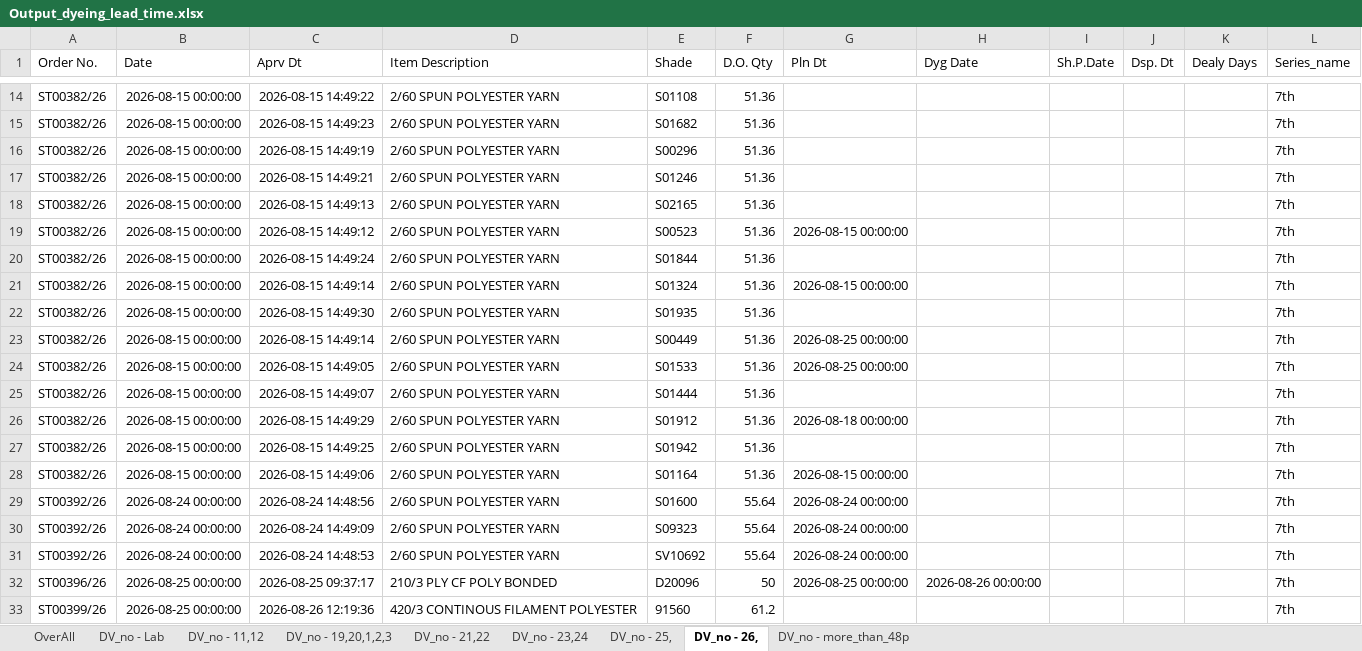
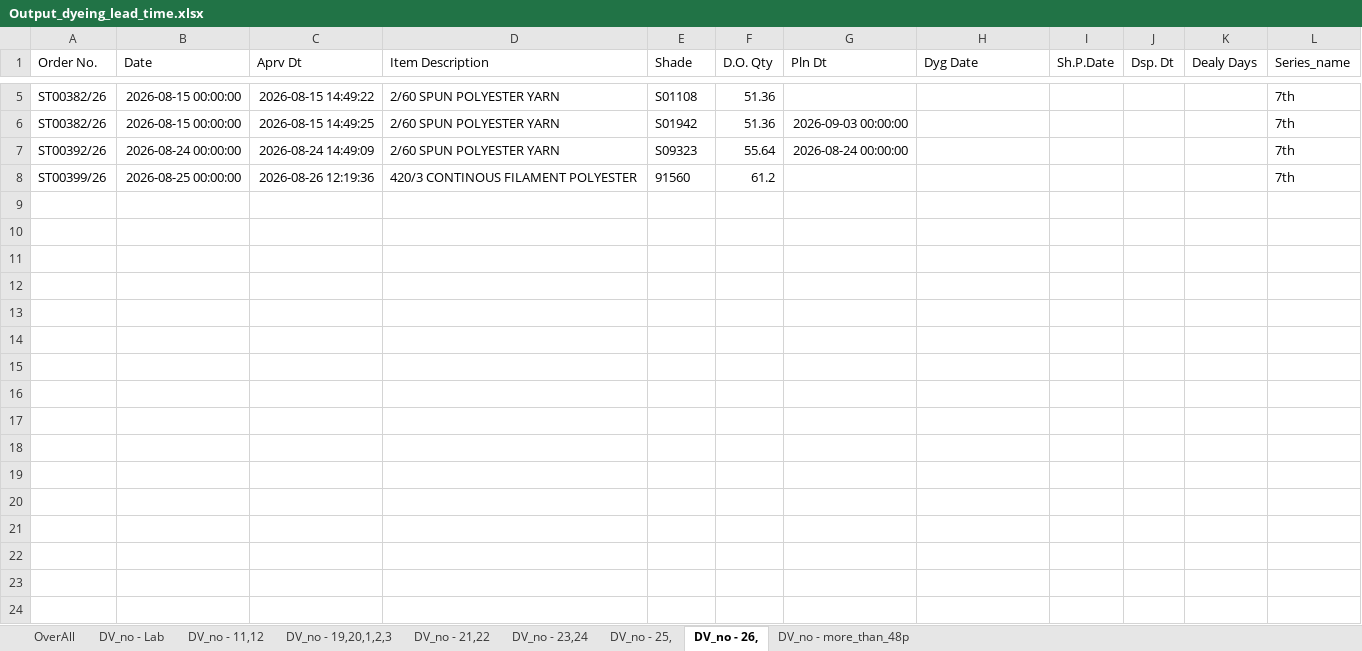
Before and after one commit to amitkrdotmandal/KST, an Excel workbook: New folder/Dyeing_lead_time_order_vs_despatch_report/Output_dyeing_lead_time.xlsx, sheet DV_no - 26,, drawn as a sheet; only a part is shown, gaps mark what is left out; values as stored, in another font and other column widths than the file's, no borders; removed rows and columns are numbered as before the commit, all else as after; the diff covers the shown part only; the diff names each change by its address in the sheet, - before the commit and + after, or states it on an @@ line.

```diff
--- a/New folder/Dyeing_lead_time_order_vs_despatch_report/Output_dyeing_lead_time.xlsx (sheet DV_no - 26,)
+++ b/New folder/Dyeing_lead_time_order_vs_despatch_report/Output_dyeing_lead_time.xlsx (sheet DV_no - 26,)
-row 15: ST00382/26 | 2026-08-15 00:00:00 | 2026-08-15 14:49:23 | 2/60 SPUN POLYESTER YARN | S01682 | 51.36 |  |  |  |  |  | 7th
-row 16: ST00382/26 | 2026-08-15 00:00:00 | 2026-08-15 14:49:19 | 2/60 SPUN POLYESTER YARN | S00296 | 51.36 |  |  |  |  |  | 7th
-row 17: ST00382/26 | 2026-08-15 00:00:00 | 2026-08-15 14:49:21 | 2/60 SPUN POLYESTER YARN | S01246 | 51.36 |  |  |  |  |  | 7th
-row 18: ST00382/26 | 2026-08-15 00:00:00 | 2026-08-15 14:49:13 | 2/60 SPUN POLYESTER YARN | S02165 | 51.36 |  |  |  |  |  | 7th
-row 19: ST00382/26 | 2026-08-15 00:00:00 | 2026-08-15 14:49:12 | 2/60 SPUN POLYESTER YARN | S00523 | 51.36 | 2026-08-15 00:00:00 |  |  |  |  | 7th
-row 20: ST00382/26 | 2026-08-15 00:00:00 | 2026-08-15 14:49:24 | 2/60 SPUN POLYESTER YARN | S01844 | 51.36 |  |  |  |  |  | 7th
-row 21: ST00382/26 | 2026-08-15 00:00:00 | 2026-08-15 14:49:14 | 2/60 SPUN POLYESTER YARN | S01324 | 51.36 | 2026-08-15 00:00:00 |  |  |  |  | 7th
-row 22: ST00382/26 | 2026-08-15 00:00:00 | 2026-08-15 14:49:30 | 2/60 SPUN POLYESTER YARN | S01935 | 51.36 |  |  |  |  |  | 7th
-row 23: ST00382/26 | 2026-08-15 00:00:00 | 2026-08-15 14:49:14 | 2/60 SPUN POLYESTER YARN | S00449 | 51.36 | 2026-08-25 00:00:00 |  |  |  |  | 7th
-row 24: ST00382/26 | 2026-08-15 00:00:00 | 2026-08-15 14:49:05 | 2/60 SPUN POLYESTER YARN | S01533 | 51.36 | 2026-08-25 00:00:00 |  |  |  |  | 7th
-row 25: ST00382/26 | 2026-08-15 00:00:00 | 2026-08-15 14:49:07 | 2/60 SPUN POLYESTER YARN | S01444 | 51.36 |  |  |  |  |  | 7th
-row 26: ST00382/26 | 2026-08-15 00:00:00 | 2026-08-15 14:49:29 | 2/60 SPUN POLYESTER YARN | S01912 | 51.36 | 2026-08-18 00:00:00 |  |  |  |  | 7th
-G6 (Pln Dt): (empty)
+G6 (Pln Dt): 2026-09-03 00:00:00
-row 28: ST00382/26 | 2026-08-15 00:00:00 | 2026-08-15 14:49:06 | 2/60 SPUN POLYESTER YARN | S01164 | 51.36 | 2026-08-15 00:00:00 |  |  |  |  | 7th
-row 29: ST00392/26 | 2026-08-24 00:00:00 | 2026-08-24 14:48:56 | 2/60 SPUN POLYESTER YARN | S01600 | 55.64 | 2026-08-24 00:00:00 |  |  |  |  | 7th
-row 31: ST00392/26 | 2026-08-24 00:00:00 | 2026-08-24 14:48:53 | 2/60 SPUN POLYESTER YARN | SV10692 | 55.64 | 2026-08-24 00:00:00 |  |  |  |  | 7th
-row 32: ST00396/26 | 2026-08-25 00:00:00 | 2026-08-25 09:37:17 | 210/3 PLY CF POLY BONDED | D20096 | 50 | 2026-08-25 00:00:00 | 2026-08-26 00:00:00 |  |  |  | 7th
```
Also changed, not shown: 9 removed rows elsewhere in this sheet, sheet DV_no - 21,22, sheet DV_no - 19,20,1,2,3, sheet DV_no - 23,24, sheet DV_no - 11,12, sheet DV_no - more_than_48p, sheet DV_no - 25,, 2 more sheets, New folder/(RM)Raw_Material_Purchase_Oder_Planning/GTG_daily_stock_analysis/Item_wise_order_calculation_per_month_in_kg_CONNECTED/combined_dry_weight_DB.xlsx, New folder/(RM)Raw_Material_Purchase_Oder_Planning/GTG_daily_stock_analysis/Output_Purchase_Order.xlsx, 41 other files.
